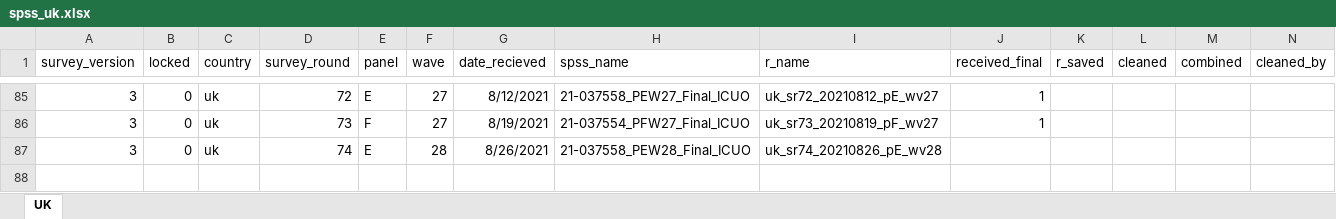
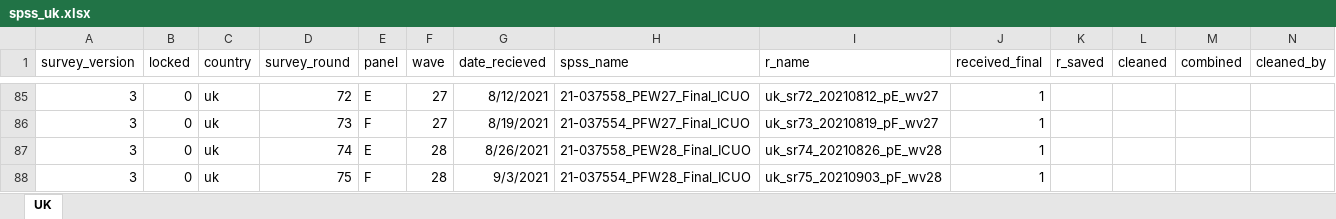
Before and after one commit to jarvisc1/comix_data_clean, an Excel workbook: data/spss_uk.xlsx, sheet UK, drawn as a sheet; only a part is shown, gaps mark what is left out; values as stored, in another font and other column widths than the file's, no borders; rows hold the shown columns only; the diff names each change by its address in the sheet, - before the commit and + after, or states it on an @@ line.

Commit message:
add F28

```diff
--- a/data/spss_uk.xlsx (sheet UK)
+++ b/data/spss_uk.xlsx (sheet UK)
-J87 (received_final): (empty)
+J87 (received_final): 1
+row 88: 3 | 0 | uk | 75 | F | 28 | 9/3/2021 | 21-037554_PFW28_Final_ICUO | uk_sr75_20210903_pF_wv28 | 1
```
